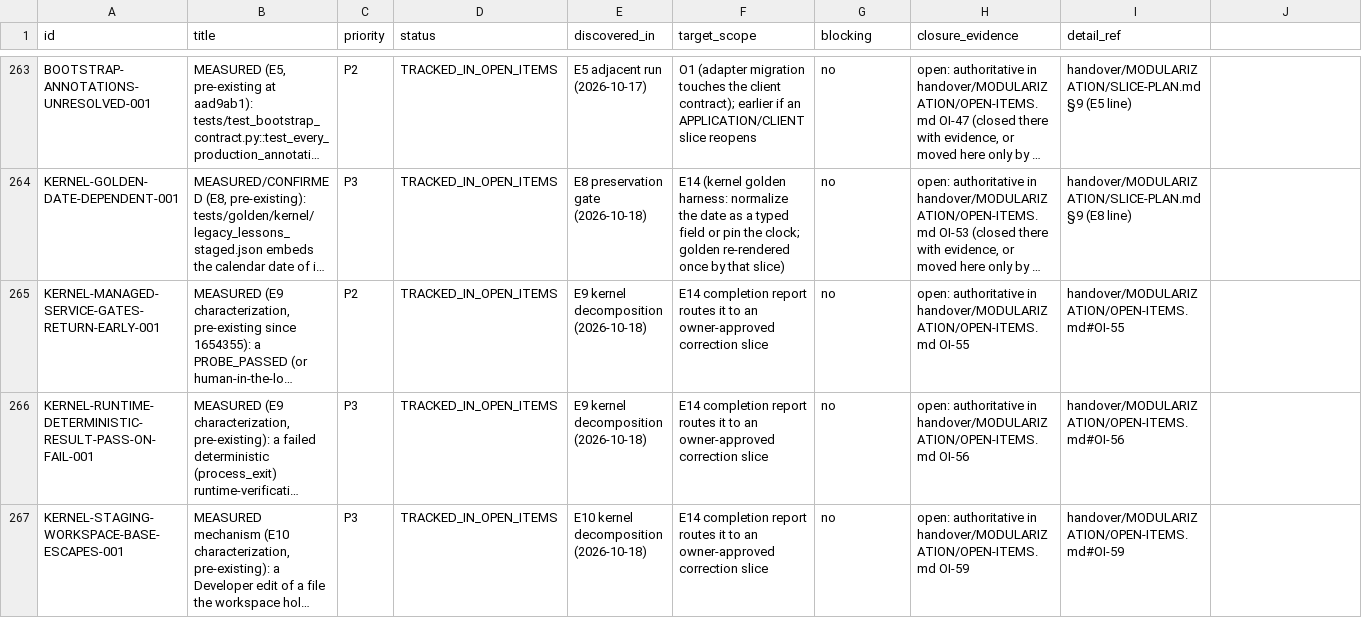
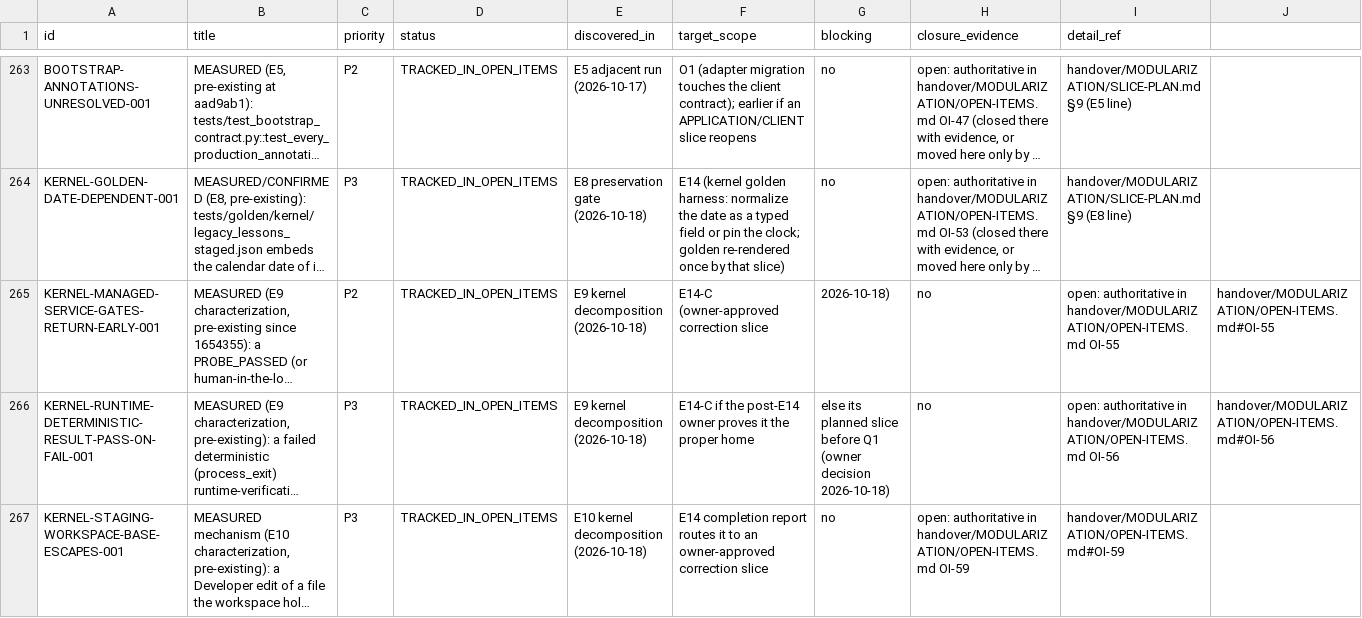
Before and after one commit to snanduri7/kriya, a CSV file: handover/BACKLOG_REGISTRY.csv, drawn as a sheet; only a part is shown, gaps mark what is left out; long unchanged cells end in …; the diff names each change by its address in the sheet, - before the commit and + after, or states it on an @@ line.

Commit message:
docs(modularization): E10 orchestrator verification record; E14-C added as the 68th slice; OI-55/56/57 owner decisions; OI-60 performance register

```diff
--- a/handover/BACKLOG_REGISTRY.csv
+++ b/handover/BACKLOG_REGISTRY.csv
-F265 (target_scope): E14 completion report routes it to an owner-approved correction slice
+F265 (target_scope): E14-C (owner-approved correction slice
-G265 (blocking): no
+G265 (blocking): 2026-10-18)
-H265 (closure_evidence): open: authoritative in handover/MODULARIZATION/OPEN-ITEMS.md OI-55
+H265 (closure_evidence): no
-I265 (detail_ref): handover/MODULARIZATION/OPEN-ITEMS.md#OI-55
+I265 (detail_ref): open: authoritative in handover/MODULARIZATION/OPEN-ITEMS.md OI-55
-J265: (empty)
+J265: handover/MODULARIZATION/OPEN-ITEMS.md#OI-55
-F266 (target_scope): E14 completion report routes it to an owner-approved correction slice
+F266 (target_scope): E14-C if the post-E14 owner proves it the proper home
-G266 (blocking): no
+G266 (blocking): else its planned slice before Q1 (owner decision 2026-10-18)
-H266 (closure_evidence): open: authoritative in handover/MODULARIZATION/OPEN-ITEMS.md OI-56
+H266 (closure_evidence): no
-I266 (detail_ref): handover/MODULARIZATION/OPEN-ITEMS.md#OI-56
+I266 (detail_ref): open: authoritative in handover/MODULARIZATION/OPEN-ITEMS.md OI-56
-J266: (empty)
+J266: handover/MODULARIZATION/OPEN-ITEMS.md#OI-56
```
Also changed, not shown: 4 other files.
